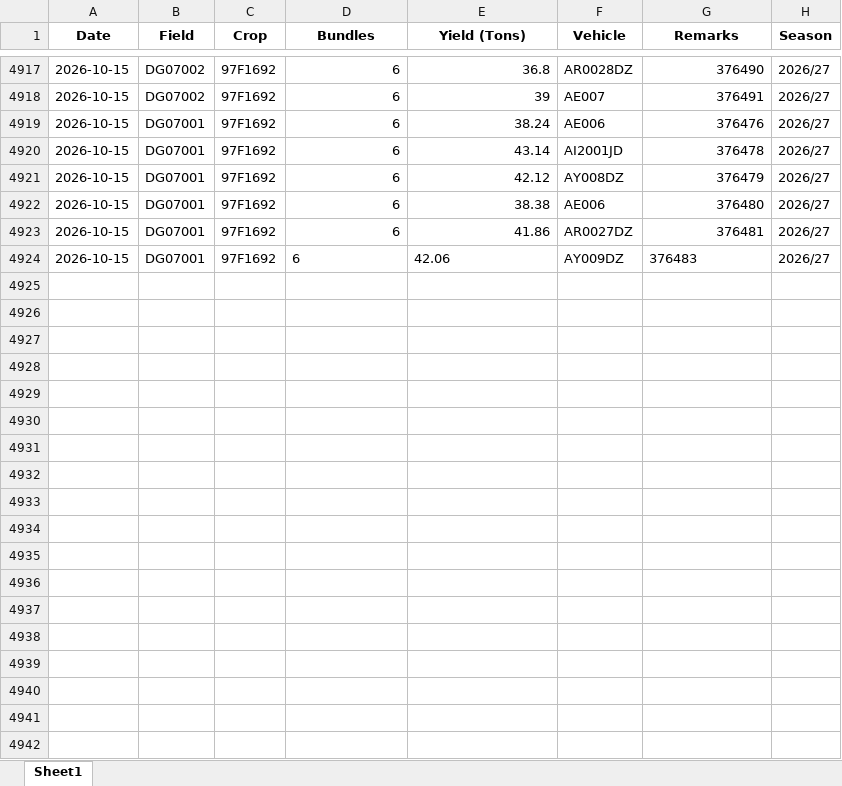
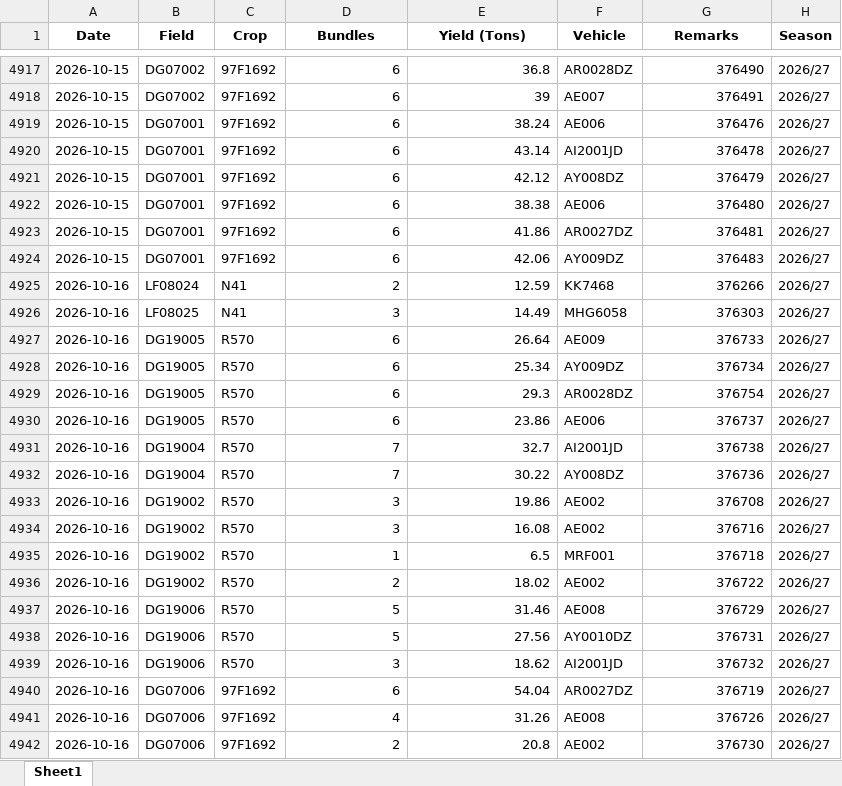
Before and after one commit to psibale/farm-management-system, an Excel workbook: data/yield_data.xlsx, sheet Sheet1, drawn as a sheet; only a part is shown, gaps mark what is left out; values as stored, in another font and other column widths than the file's, no borders; the diff covers the shown part only; the diff names each change by its address in the sheet, - before the commit and + after, or states it on an @@ line.

```diff
--- a/data/yield_data.xlsx (sheet Sheet1)
+++ b/data/yield_data.xlsx (sheet Sheet1)
-D4924:E4924 alignment: left
+D4924:E4924 alignment: right
-G4924 alignment: left
+G4924 alignment: right
+row 4925: 2026-10-16 | LF08024 | N41 | 2 | 12.59 | KK7468 | 376266 | 2026/27
+row 4926: 2026-10-16 | LF08025 | N41 | 3 | 14.49 | MHG6058 | 376303 | 2026/27
+row 4927: 2026-10-16 | DG19005 | R570 | 6 | 26.64 | AE009 | 376733 | 2026/27
+row 4928: 2026-10-16 | DG19005 | R570 | 6 | 25.34 | AY009DZ | 376734 | 2026/27
+row 4929: 2026-10-16 | DG19005 | R570 | 6 | 29.3 | AR0028DZ | 376754 | 2026/27
+row 4930: 2026-10-16 | DG19005 | R570 | 6 | 23.86 | AE006 | 376737 | 2026/27
+row 4931: 2026-10-16 | DG19004 | R570 | 7 | 32.7 | AI2001JD | 376738 | 2026/27
+row 4932: 2026-10-16 | DG19004 | R570 | 7 | 30.22 | AY008DZ | 376736 | 2026/27
+row 4933: 2026-10-16 | DG19002 | R570 | 3 | 19.86 | AE002 | 376708 | 2026/27
+row 4934: 2026-10-16 | DG19002 | R570 | 3 | 16.08 | AE002 | 376716 | 2026/27
+row 4935: 2026-10-16 | DG19002 | R570 | 1 | 6.5 | MRF001 | 376718 | 2026/27
+row 4936: 2026-10-16 | DG19002 | R570 | 2 | 18.02 | AE002 | 376722 | 2026/27
+row 4937: 2026-10-16 | DG19006 | R570 | 5 | 31.46 | AE008 | 376729 | 2026/27
+row 4938: 2026-10-16 | DG19006 | R570 | 5 | 27.56 | AY0010DZ | 376731 | 2026/27
+row 4939: 2026-10-16 | DG19006 | R570 | 3 | 18.62 | AI2001JD | 376732 | 2026/27
+row 4940: 2026-10-16 | DG07006 | 97F1692 | 6 | 54.04 | AR0027DZ | 376719 | 2026/27
+row 4941: 2026-10-16 | DG07006 | 97F1692 | 4 | 31.26 | AE008 | 376726 | 2026/27
+row 4942: 2026-10-16 | DG07006 | 97F1692 | 2 | 20.8 | AE002 | 376730 | 2026/27
```
Also changed, not shown: 27 added rows elsewhere in this sheet, data/fertilizer_records.xlsx, data/fertilizer_schedule.xlsx, 45 other files.
